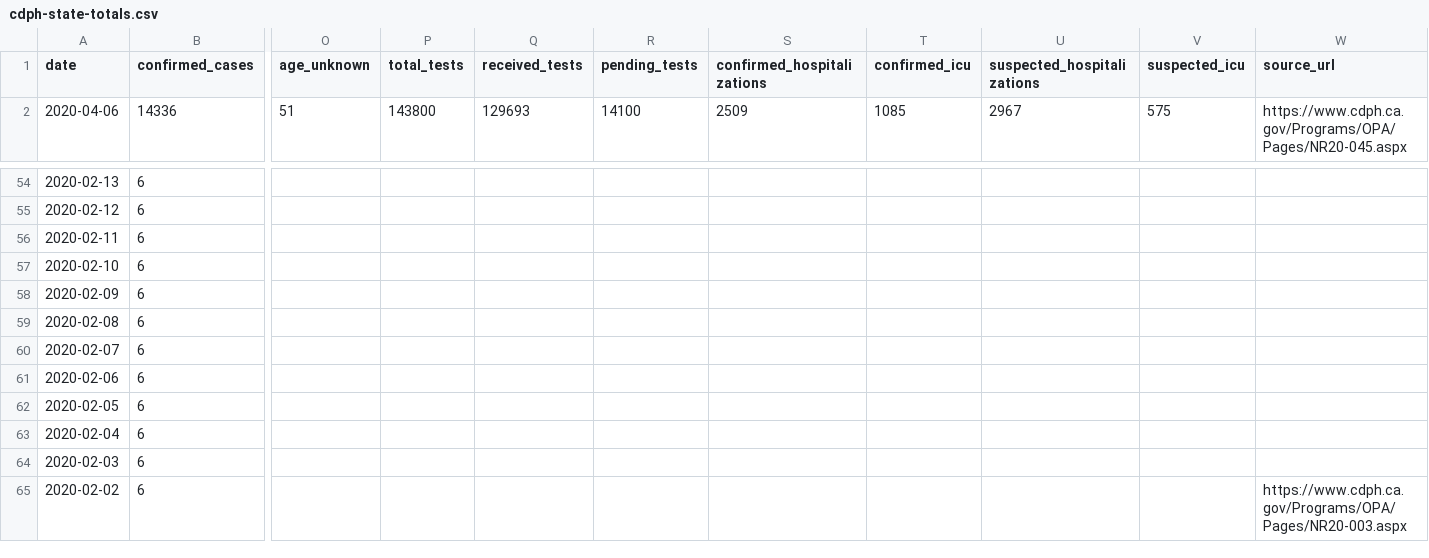
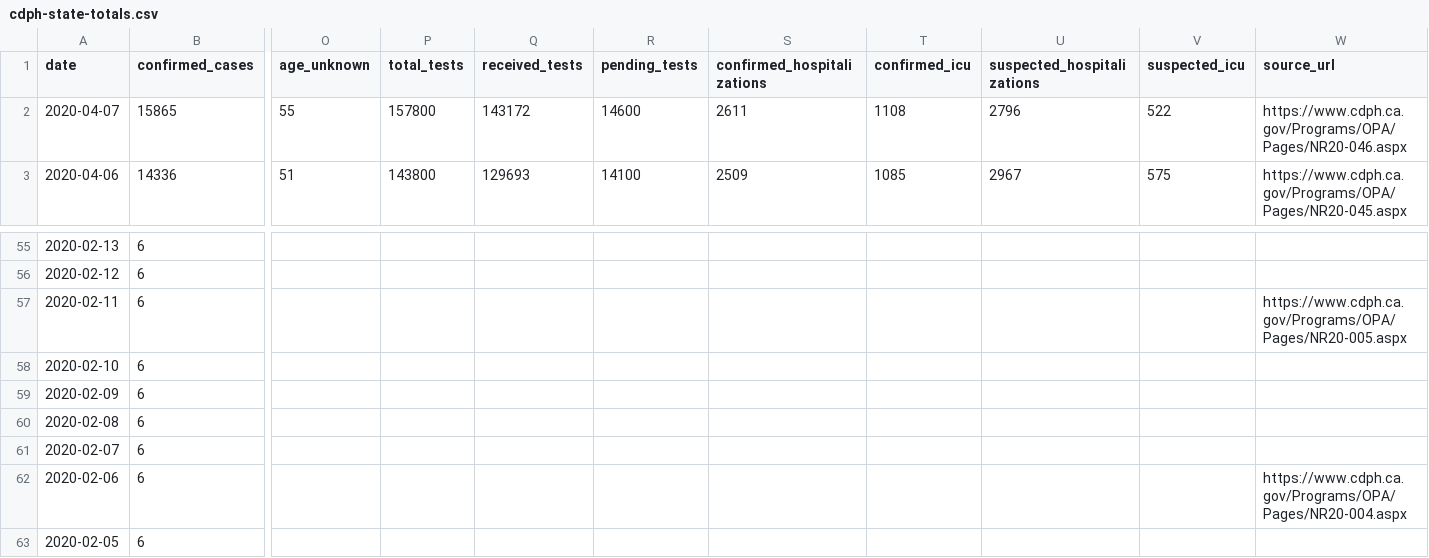
Before and after one commit to datadesk/california-coronavirus-data, a CSV file: cdph-state-totals.csv, drawn as a sheet; only a part is shown, gaps mark what is left out; the shorter side is filled out with more unchanged rows; addresses are those after the commit; rows hold the shown columns only; the diff names each change by its address in the sheet, - before the commit and + after, or states it on an @@ line.

```diff
--- a/cdph-state-totals.csv
+++ b/cdph-state-totals.csv
+row 2: 2020-04-07 | 15865 | 55 | 157800 | 143172 | 14600 | 2611 | 1108 | 2796 | 522 | https://www.cdph.ca.gov/Programs/OPA/Pages/NR20-046.aspx
-W57 (source_url): (empty)
+W57 (source_url): https://www.cdph.ca.gov/Programs/OPA/Pages/NR20-005.aspx
-W62 (source_url): (empty)
+W62 (source_url): https://www.cdph.ca.gov/Programs/OPA/Pages/NR20-004.aspx
```
Also changed, not shown: latimes-agency-totals.csv, 1 other file.
